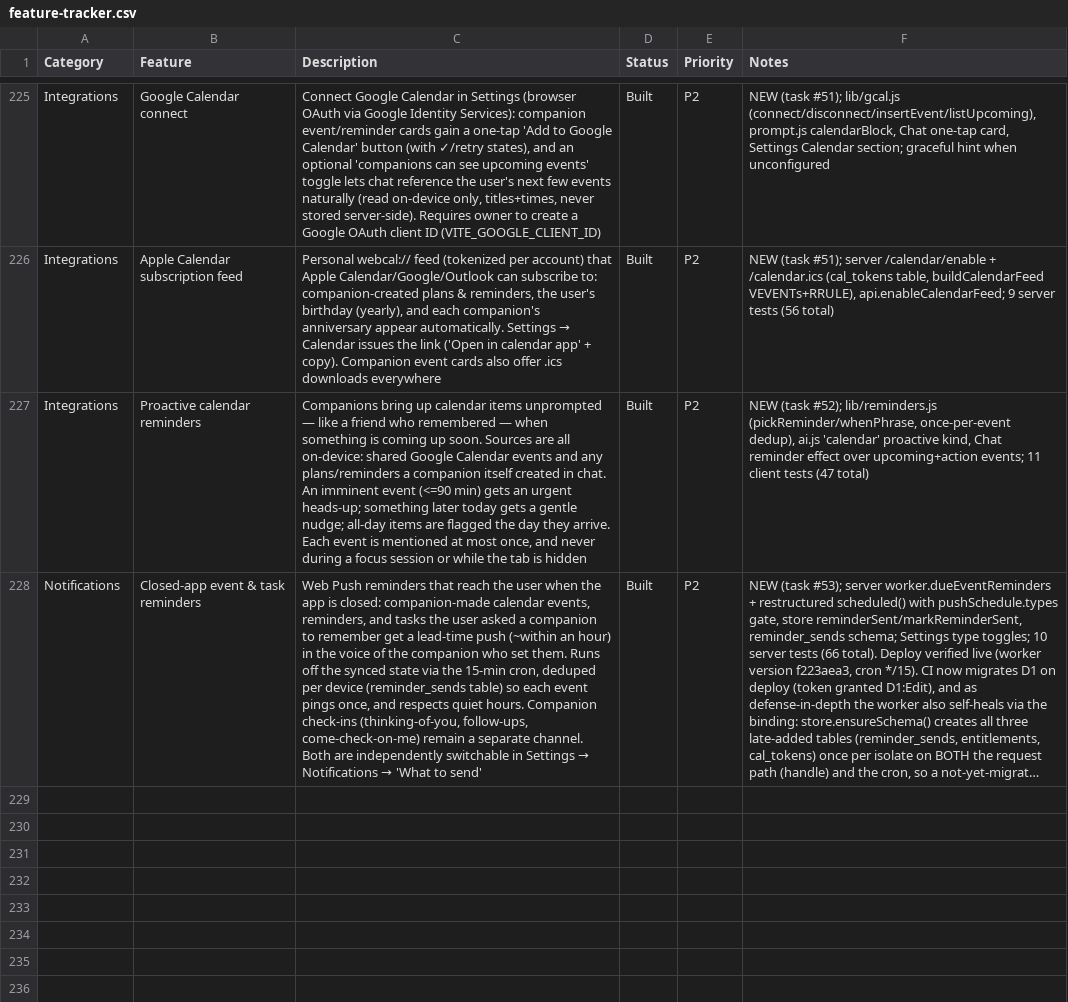
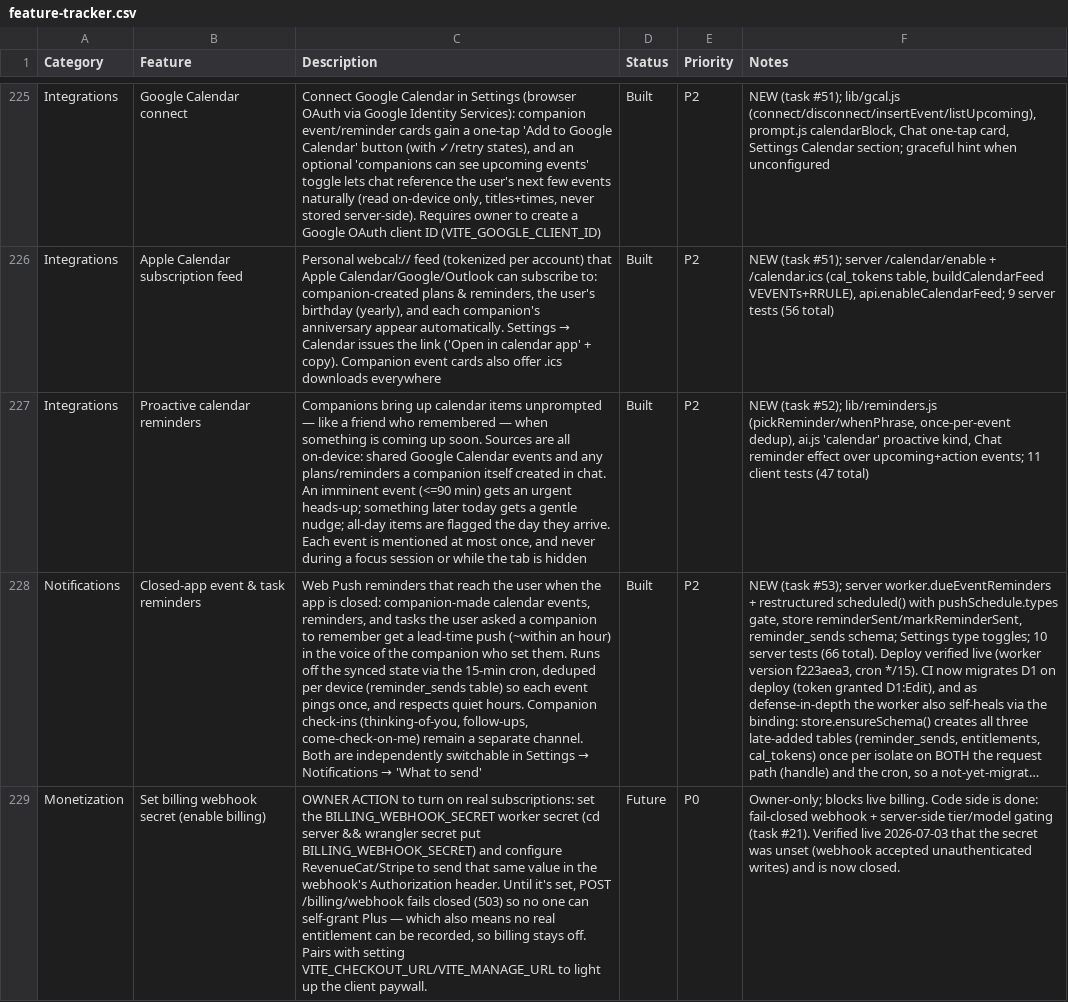
Before and after one commit to lilkkjo082004/other-app, a CSV file: docs/feature-tracker.csv, drawn as a sheet; only a part is shown, gaps mark what is left out; long unchanged cells end in …; the diff names each change by its address in the sheet, - before the commit and + after, or states it on an @@ line.

```diff
--- a/docs/feature-tracker.csv
+++ b/docs/feature-tracker.csv
+row 229: Monetization | Set billing webhook secret (enable billing) | OWNER ACTION to turn on real subscriptions: set the BILLING_WEBHOOK_SECRET worker secret (cd server && wrangler secret put BILLING_WEBHOOK_SECRET) and configure RevenueCat/Stripe to send that same value in the webhook's Authorization header. Until it's set, POST /billing/webhook fails closed (503) so no one can self-grant Plus — which also means no real entitlement can be recorded, so billing stays off. Pairs with setting VITE_CHECKOUT_URL/VITE_MANAGE_URL to light up the client paywall. | Future | P0 | Owner-only; blocks live billing. Code side is done: fail-closed webhook + server-side tier/model gating (task #21). Verified live 2026-07-03 that the secret was unset (webhook accepted unauthenticated writes) and is now closed.
```
